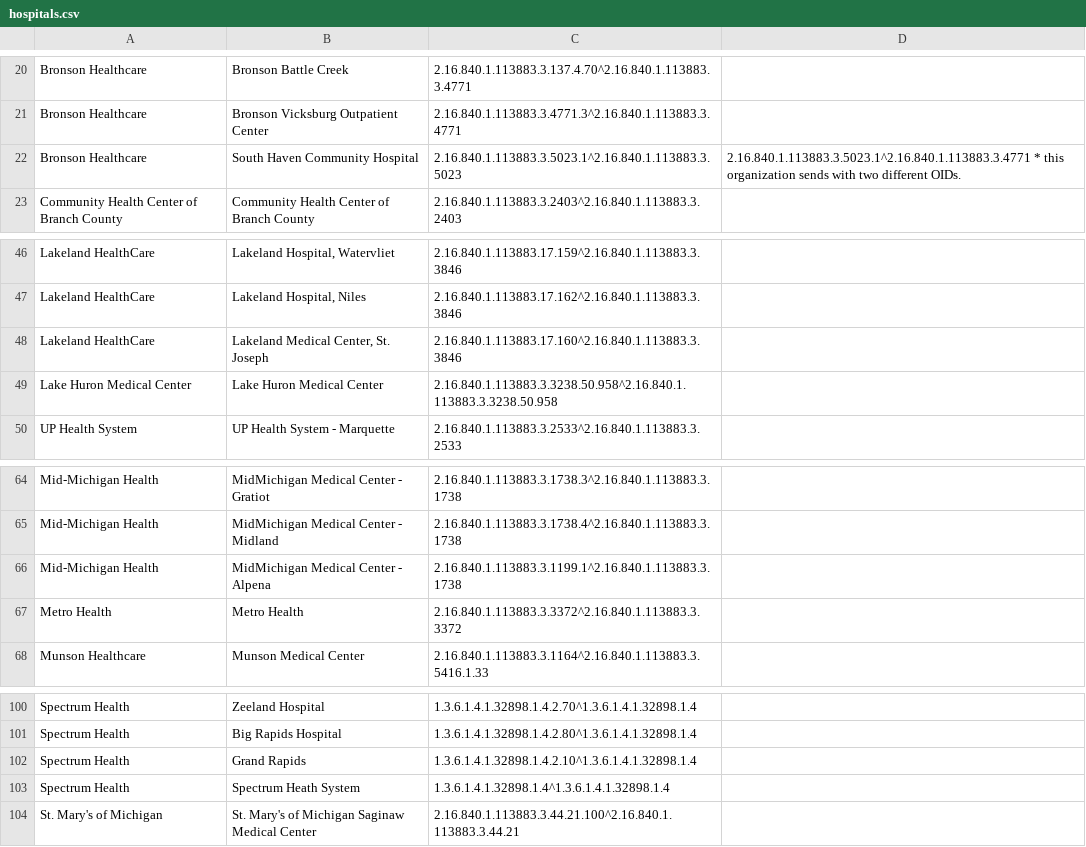
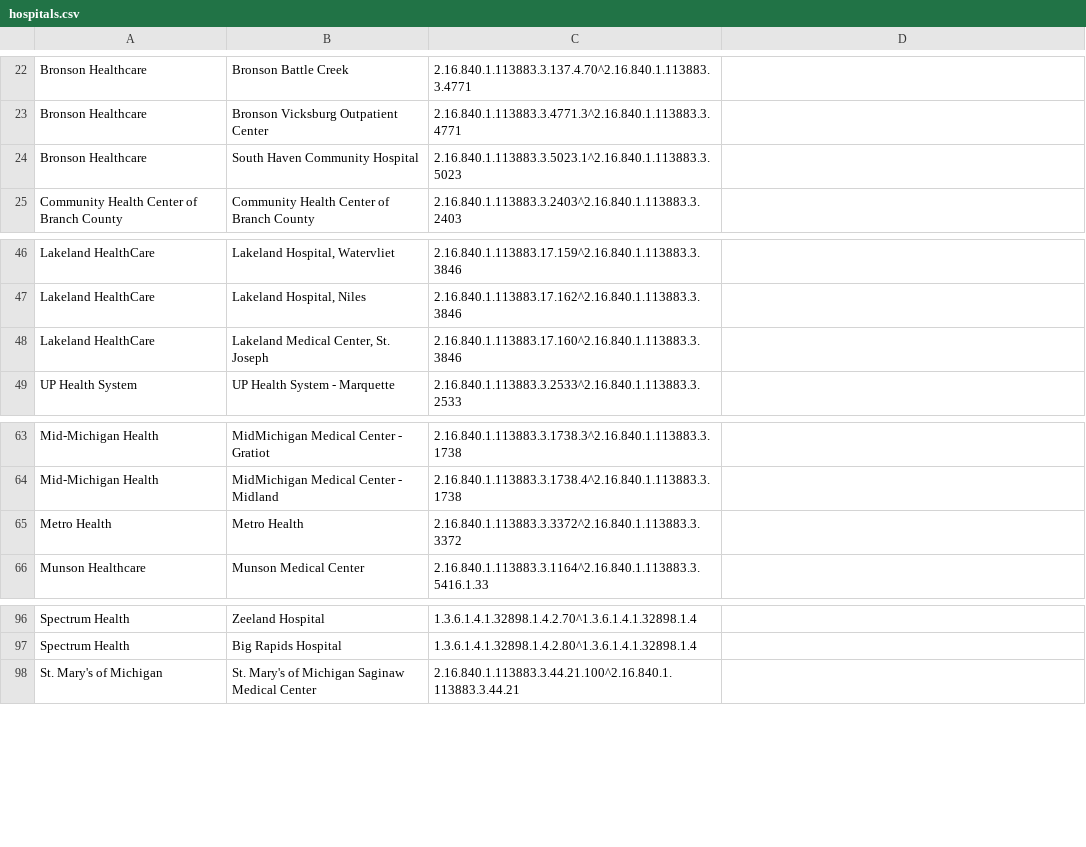
Before and after one commit to informationsoftworks/mihin, a CSV file: oids/hospitals.csv, drawn as a sheet; only a part is shown, gaps mark what is left out; the diff covers the shown part only.

```diff
--- a/oids/hospitals.csv
+++ b/oids/hospitals.csv
@@ -21,3 +23,3 @@ Bronson Healthcare,Bronson Battle Creek,2.16.840.1.113883.3.137.4.70^2.16.840.1.
 Bronson Healthcare,Bronson Vicksburg Outpatient Center,2.16.840.1.113883.3.4771.3^2.16.840.1.113883.3.4771,,
-Bronson Healthcare,South Haven Community Hospital,2.16.840.1.113883.3.5023.1^2.16.840.1.113883.3.5023,2.16.840.1.113883.3.5023.1^2.16.840.1.113883.3.4771 * this organization sends with two different OIDs. ,
+Bronson Healthcare,South Haven Community Hospital,2.16.840.1.113883.3.5023.1^2.16.840.1.113883.3.5023,,
 Community Health Center of Branch County,Community Health Center of Branch County,2.16.840.1.113883.3.2403^2.16.840.1.113883.3.2403,,
@@ -48,3 +48,2 @@ Lakeland HealthCare,"Lakeland Hospital, Niles",2.16.840.1.113883.17.162^2.16.840
 Lakeland HealthCare,"Lakeland Medical Center, St. Joseph",2.16.840.1.113883.17.160^2.16.840.1.113883.3.3846 ,,
-Lake Huron Medical Center,Lake Huron Medical Center,2.16.840.1.113883.3.3238.50.958^2.16.840.1.113883.3.3238.50.958,,
 UP Health System,UP Health System - Marquette,2.16.840.1.113883.3.2533^2.16.840.1.113883.3.2533,,
@@ -65,3 +64,2 @@ Mid-Michigan Health,MidMichigan Medical Center - Gratiot,2.16.840.1.113883.3.173
 Mid-Michigan Health,MidMichigan Medical Center - Midland,2.16.840.1.113883.3.1738.4^2.16.840.1.113883.3.1738,,
-Mid-Michigan Health,MidMichigan Medical Center - Alpena,2.16.840.1.113883.3.1199.1^2.16.840.1.113883.3.1738,,
 Metro Health,Metro Health,2.16.840.1.113883.3.3372^2.16.840.1.113883.3.3372,,
@@ -101,4 +97,2 @@ Spectrum Health,Zeeland Hospital,1.3.6.1.4.1.32898.1.4.2.70^1.3.6.1.4.1.32898.1.
 Spectrum Health,Big Rapids Hospital ,1.3.6.1.4.1.32898.1.4.2.80^1.3.6.1.4.1.32898.1.4,,
-Spectrum Health,Grand Rapids,1.3.6.1.4.1.32898.1.4.2.10^1.3.6.1.4.1.32898.1.4,,
-Spectrum Health,Spectrum Heath System,1.3.6.1.4.1.32898.1.4^1.3.6.1.4.1.32898.1.4,,
 St. Mary's of Michigan,St. Mary's of Michigan Saginaw Medical Center,2.16.840.1.113883.3.44.21.100^2.16.840.1.113883.3.44.21,,
```
Also changed, not shown: 6 added rows, 4 removed rows and 8 edited cells elsewhere in this file, 4 other files.
